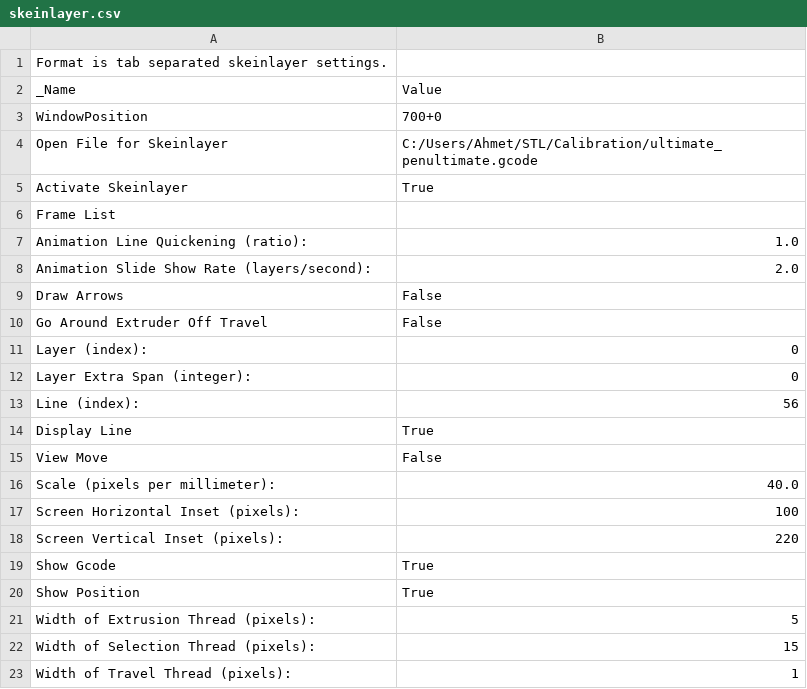
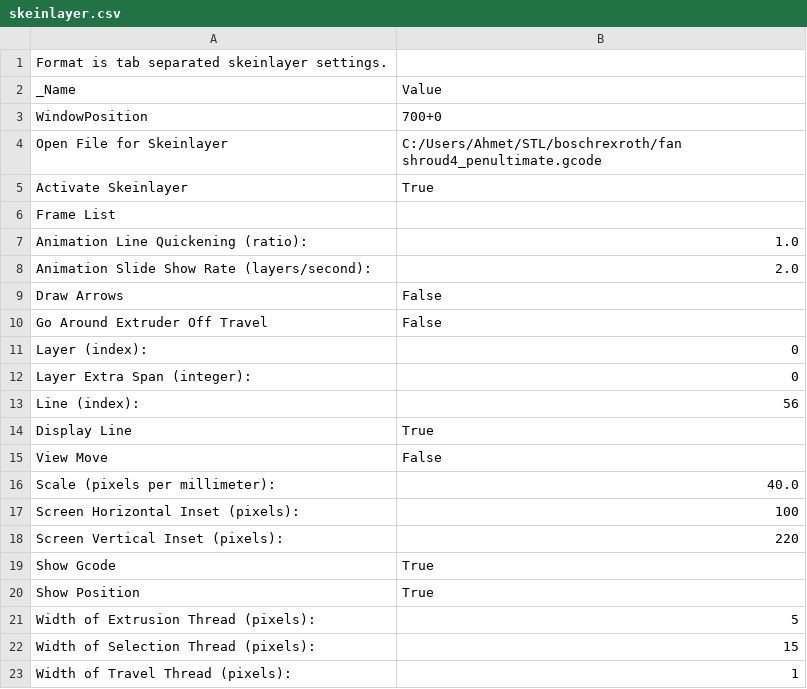
Before and after one commit to ahmetcemturan/SFACT-PyPy, a CSV file: sfact_profiles/profiles/extrusion/Default/skeinlayer.csv, drawn as a sheet.

```diff
--- a/sfact_profiles/profiles/extrusion/Default/skeinlayer.csv
+++ b/sfact_profiles/profiles/extrusion/Default/skeinlayer.csv
@@ -3,3 +3,3 @@ _Name                          	Value
 WindowPosition	700+0
-Open File for Skeinlayer	C:/Users/Ahmet/STL/Calibration/ultimate_penultimate.gcode
+Open File for Skeinlayer	C:/Users/Ahmet/STL/boschrexroth/fan shroud4_penultimate.gcode
 Activate Skeinlayer	True
```
Also changed, not shown: sfact_profiles/profiles/extrusion/Default/bottom.csv, sfact_profiles/profiles/extrusion/Default/carve.csv, 45 other files.
